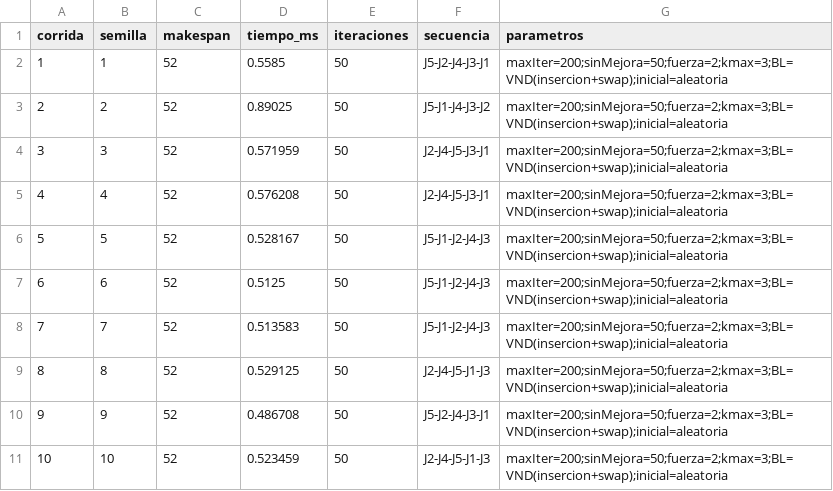
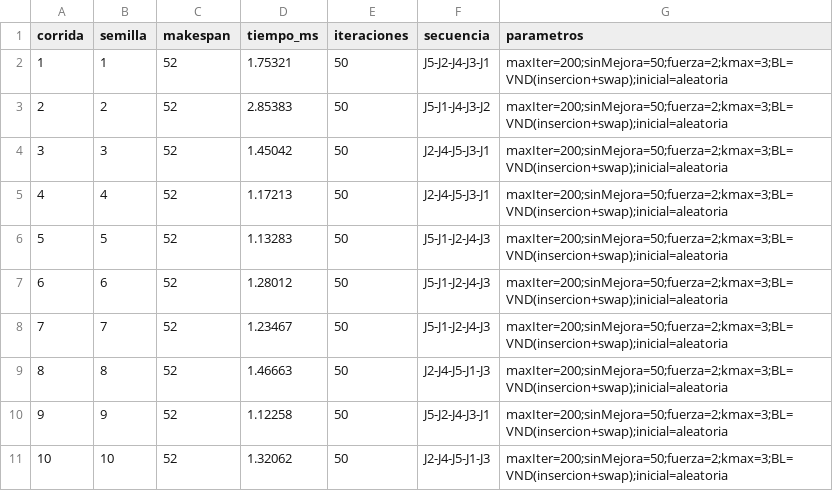
Before and after one commit to alejandrocht/vns-pfsp, a CSV file: resultados/instancia1_bas1/corridas.csv, drawn as a sheet.

```diff
--- a/resultados/instancia1_bas1/corridas.csv
+++ b/resultados/instancia1_bas1/corridas.csv
@@ -1,11 +1,11 @@
 corrida,semilla,makespan,tiempo_ms,iteraciones,secuencia,parametros
-1,1,52,0.5585,50,J5-J2-J4-J3-J1,maxIter=200;sinMejora=50;fuerza=2;kmax=3;BL=VND(insercion+swap);inicial=aleatoria
-2,2,52,0.89025,50,J5-J1-J4-J3-J2,maxIter=200;sinMejora=50;fuerza=2;kmax=3;BL=VND(insercion+swap);inicial=aleatoria
-3,3,52,0.571959,50,J2-J4-J5-J3-J1,maxIter=200;sinMejora=50;fuerza=2;kmax=3;BL=VND(insercion+swap);inicial=aleatoria
-4,4,52,0.576208,50,J2-J4-J5-J3-J1,maxIter=200;sinMejora=50;fuerza=2;kmax=3;BL=VND(insercion+swap);inicial=aleatoria
-5,5,52,0.528167,50,J5-J1-J2-J4-J3,maxIter=200;sinMejora=50;fuerza=2;kmax=3;BL=VND(insercion+swap);inicial=aleatoria
-6,6,52,0.5125,50,J5-J1-J2-J4-J3,maxIter=200;sinMejora=50;fuerza=2;kmax=3;BL=VND(insercion+swap);inicial=aleatoria
-7,7,52,0.513583,50,J5-J1-J2-J4-J3,maxIter=200;sinMejora=50;fuerza=2;kmax=3;BL=VND(insercion+swap);inicial=aleatoria
-8,8,52,0.529125,50,J2-J4-J5-J1-J3,maxIter=200;sinMejora=50;fuerza=2;kmax=3;BL=VND(insercion+swap);inicial=aleatoria
-9,9,52,0.486708,50,J5-J2-J4-J3-J1,maxIter=200;sinMejora=50;fuerza=2;kmax=3;BL=VND(insercion+swap);inicial=aleatoria
-10,10,52,0.523459,50,J2-J4-J5-J1-J3,maxIter=200;sinMejora=50;fuerza=2;kmax=3;BL=VND(insercion+swap);inicial=aleatoria
+1,1,52,1.75321,50,J5-J2-J4-J3-J1,maxIter=200;sinMejora=50;fuerza=2;kmax=3;BL=VND(insercion+swap);inicial=aleatoria
+2,2,52,2.85383,50,J5-J1-J4-J3-J2,maxIter=200;sinMejora=50;fuerza=2;kmax=3;BL=VND(insercion+swap);inicial=aleatoria
+3,3,52,1.45042,50,J2-J4-J5-J3-J1,maxIter=200;sinMejora=50;fuerza=2;kmax=3;BL=VND(insercion+swap);inicial=aleatoria
+4,4,52,1.17213,50,J2-J4-J5-J3-J1,maxIter=200;sinMejora=50;fuerza=2;kmax=3;BL=VND(insercion+swap);inicial=aleatoria
+5,5,52,1.13283,50,J5-J1-J2-J4-J3,maxIter=200;sinMejora=50;fuerza=2;kmax=3;BL=VND(insercion+swap);inicial=aleatoria
+6,6,52,1.28012,50,J5-J1-J2-J4-J3,maxIter=200;sinMejora=50;fuerza=2;kmax=3;BL=VND(insercion+swap);inicial=aleatoria
+7,7,52,1.23467,50,J5-J1-J2-J4-J3,maxIter=200;sinMejora=50;fuerza=2;kmax=3;BL=VND(insercion+swap);inicial=aleatoria
+8,8,52,1.46663,50,J2-J4-J5-J1-J3,maxIter=200;sinMejora=50;fuerza=2;kmax=3;BL=VND(insercion+swap);inicial=aleatoria
+9,9,52,1.12258,50,J5-J2-J4-J3-J1,maxIter=200;sinMejora=50;fuerza=2;kmax=3;BL=VND(insercion+swap);inicial=aleatoria
+10,10,52,1.32062,50,J2-J4-J5-J1-J3,maxIter=200;sinMejora=50;fuerza=2;kmax=3;BL=VND(insercion+swap);inicial=aleatoria
```
Also changed, not shown: resultados/instancia2_car5/corridas.csv, resultados/instancia3_car3/corridas.csv, 9 other files.
